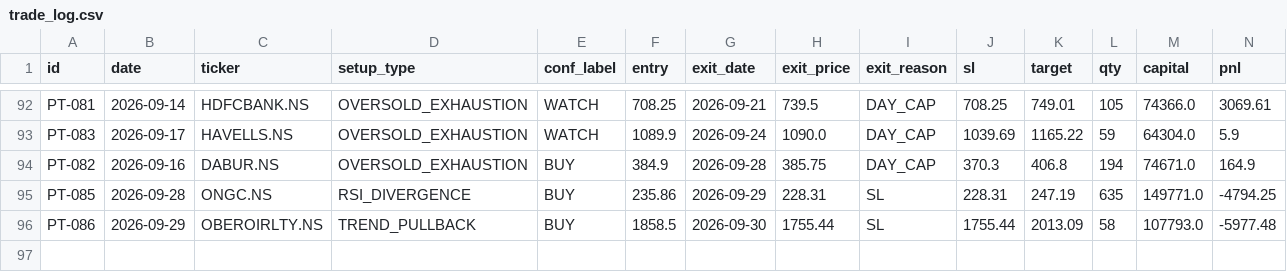
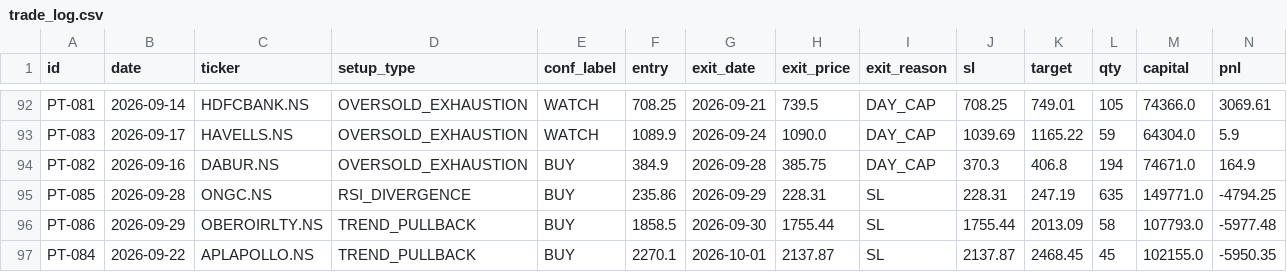
Before and after one commit to saisravanpalvaye/trading-bot-v2, a CSV file: trade_log.csv, drawn as a sheet; only a part is shown, gaps mark what is left out; rows hold the shown columns only; the diff names each change by its address in the sheet, - before the commit and + after, or states it on an @@ line.

```diff
--- a/trade_log.csv
+++ b/trade_log.csv
+row 97: PT-084 | 2026-09-22 | APLAPOLLO.NS | TREND_PULLBACK | BUY | 2270.1 | 2026-10-01 | 2137.87 | SL | 2137.87 | 2468.45 | 45 | 102155.0 | -5950.35
```
Also changed, not shown: paper_trades.csv.
